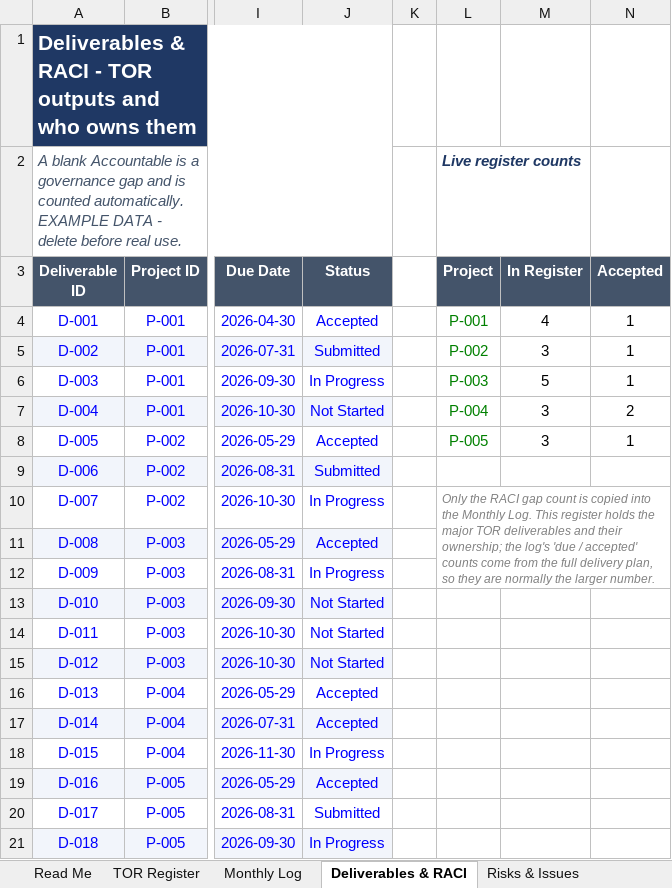
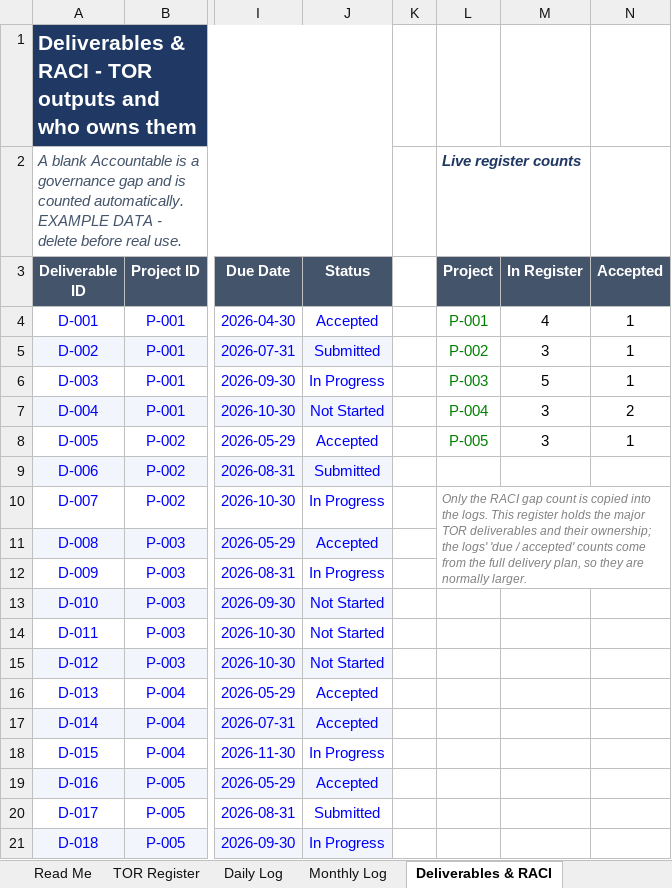
Before and after one commit to KLonewolfZ/Claude-Code-Project-101, an Excel workbook: project-strategy-tor-dashboard/Project_Strategy_TOR_Dashboard.xlsx, sheet Deliverables & RACI, drawn as a sheet; only a part is shown, gaps mark what is left out; values as stored, in another font and other column widths than the file's, no borders; charts and pictures not drawn; the diff names each change by its address in the sheet, - before the commit and + after, or states it on an @@ line.

```diff
--- a/project-strategy-tor-dashboard/Project_Strategy_TOR_Dashboard.xlsx (sheet Deliverables & RACI)
+++ b/project-strategy-tor-dashboard/Project_Strategy_TOR_Dashboard.xlsx (sheet Deliverables & RACI)
+sheet tab: Daily Log
-L10 (Project): …into the Monthly Log. This register holds the major TOR deliverables and their ownership; the log's 'due / accepted' counts come from the full delivery plan, so they are normally the larger number.
+L10 (Project): …into the logs. This register holds the major TOR deliverables and their ownership; the logs' 'due / accepted' counts come from the full delivery plan, so they are normally larger.
```
Also changed, not shown: sheet Charts, sheet Read Me, sheet Monthly Log, sheet Dashboard, sheet Lists, sheet Risks & Issues, formulas that keep their value, charts or pictures, 2 other files.
